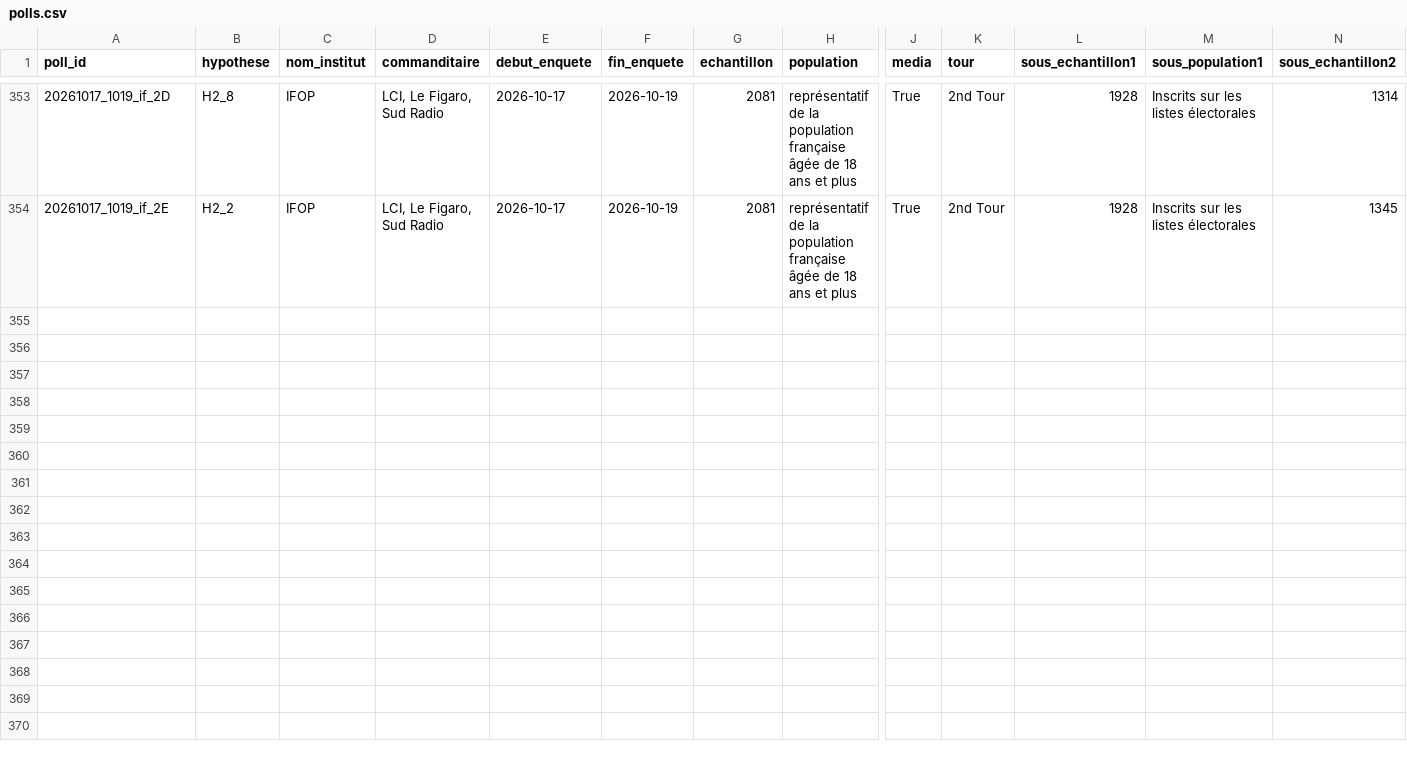
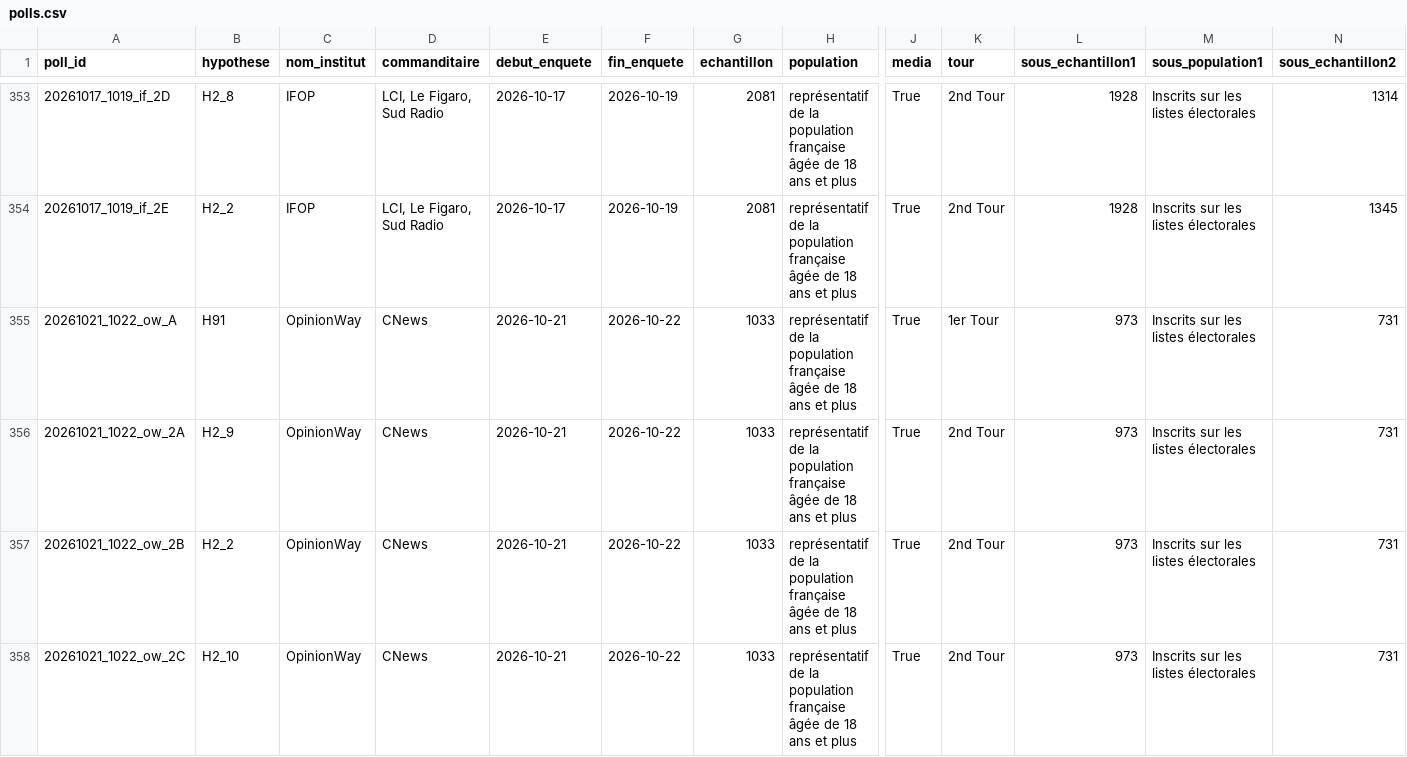
Before and after one commit to EnzoSim/rolling-2027, a CSV file: polls.csv, drawn as a sheet; only a part is shown, gaps mark what is left out; rows hold the shown columns only; the diff names each change by its address in the sheet, - before the commit and + after, or states it on an @@ line.

```diff
--- a/polls.csv
+++ b/polls.csv
+row 355: 20261021_1022_ow_A | H91 | OpinionWay | CNews | 2026-10-21 | 2026-10-22 | 1033 | représentatif de la population française âgée de 18 ans et plus | True | 1er Tour | 973 | Inscrits sur les listes électorales | 731
+row 356: 20261021_1022_ow_2A | H2_9 | OpinionWay | CNews | 2026-10-21 | 2026-10-22 | 1033 | représentatif de la population française âgée de 18 ans et plus | True | 2nd Tour | 973 | Inscrits sur les listes électorales | 731
+row 357: 20261021_1022_ow_2B | H2_2 | OpinionWay | CNews | 2026-10-21 | 2026-10-22 | 1033 | représentatif de la population française âgée de 18 ans et plus | True | 2nd Tour | 973 | Inscrits sur les listes électorales | 731
+row 358: 20261021_1022_ow_2C | H2_10 | OpinionWay | CNews | 2026-10-21 | 2026-10-22 | 1033 | représentatif de la population française âgée de 18 ans et plus | True | 2nd Tour | 973 | Inscrits sur les listes électorales | 731
```
Also changed, not shown: 1 other file.
